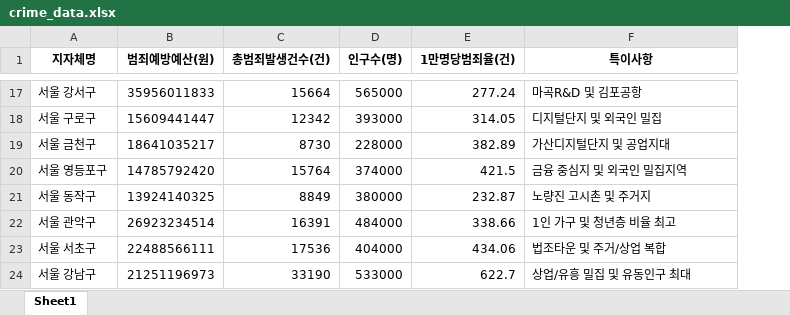
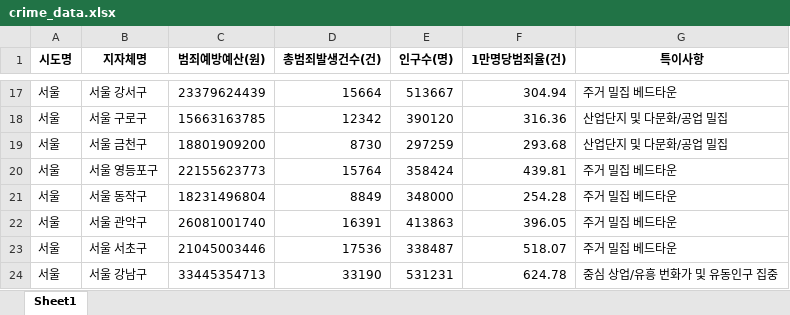
Before and after one commit to xodbs0806-sys/ddd, an Excel workbook: crime_data.xlsx, sheet Sheet1, drawn as a sheet; only a part is shown, gaps mark what is left out; values as stored, in another font and other column widths than the file's, no borders; addresses are those after the commit; the diff covers the shown part only; the diff names each change by its address in the sheet, - before the commit and + after, or states it on an @@ line.

```diff
--- a/crime_data.xlsx (sheet Sheet1)
+++ b/crime_data.xlsx (sheet Sheet1)
+column A (시도명), rows 17-24: all 서울
-C17 (범죄예방예산(원)): 35956011833
+C17 (범죄예방예산(원)): 23379624439
-E17 (인구수(명)): 565000
+E17 (인구수(명)): 513667
-F17 (1만명당범죄율(건)): 277.24
+F17 (1만명당범죄율(건)): 304.94
-G17 (특이사항): 마곡R&D 및 김포공항
+G17 (특이사항): 주거 밀집 베드타운
-C18 (범죄예방예산(원)): 15609441447
+C18 (범죄예방예산(원)): 15663163785
-E18 (인구수(명)): 393000
+E18 (인구수(명)): 390120
-F18 (1만명당범죄율(건)): 314.05
+F18 (1만명당범죄율(건)): 316.36
-G18 (특이사항): 디지털단지 및 외국인 밀집
+G18 (특이사항): 산업단지 및 다문화/공업 밀집
-C19 (범죄예방예산(원)): 18641035217
+C19 (범죄예방예산(원)): 18801909200
-E19 (인구수(명)): 228000
+E19 (인구수(명)): 297259
-F19 (1만명당범죄율(건)): 382.89
+F19 (1만명당범죄율(건)): 293.68
-G19 (특이사항): 가산디지털단지 및 공업지대
+G19 (특이사항): 산업단지 및 다문화/공업 밀집
-C20 (범죄예방예산(원)): 14785792420
+C20 (범죄예방예산(원)): 22155623773
-E20 (인구수(명)): 374000
+E20 (인구수(명)): 358424
-F20 (1만명당범죄율(건)): 421.5
+F20 (1만명당범죄율(건)): 439.81
-G20 (특이사항): 금융 중심지 및 외국인 밀집지역
+G20 (특이사항): 주거 밀집 베드타운
-C21 (범죄예방예산(원)): 13924140325
+C21 (범죄예방예산(원)): 18231496804
-E21 (인구수(명)): 380000
+E21 (인구수(명)): 348000
-F21 (1만명당범죄율(건)): 232.87
+F21 (1만명당범죄율(건)): 254.28
-G21 (특이사항): 노량진 고시촌 및 주거지
+G21 (특이사항): 주거 밀집 베드타운
-C22 (범죄예방예산(원)): 26923234514
+C22 (범죄예방예산(원)): 26081001740
-E22 (인구수(명)): 484000
+E22 (인구수(명)): 413863
-F22 (1만명당범죄율(건)): 338.66
+F22 (1만명당범죄율(건)): 396.05
-G22 (특이사항): 1인 가구 및 청년층 비율 최고
+G22 (특이사항): 주거 밀집 베드타운
-C23 (범죄예방예산(원)): 22488566111
+C23 (범죄예방예산(원)): 21045003446
-E23 (인구수(명)): 404000
+E23 (인구수(명)): 338487
-F23 (1만명당범죄율(건)): 434.06
+F23 (1만명당범죄율(건)): 518.07
-G23 (특이사항): 법조타운 및 주거/상업 복합
+G23 (특이사항): 주거 밀집 베드타운
-C24 (범죄예방예산(원)): 21251196973
+C24 (범죄예방예산(원)): 33445354713
-E24 (인구수(명)): 533000
+E24 (인구수(명)): 531231
-F24 (1만명당범죄율(건)): 622.7
+F24 (1만명당범죄율(건)): 624.78
-G24 (특이사항): 상업/유흥 밀집 및 유동인구 최대
+G24 (특이사항): 중심 상업/유흥 번화가 및 유동인구 집중
```
Also changed, not shown: 204 added rows and 68 edited cells elsewhere in this sheet, 4 other files.
